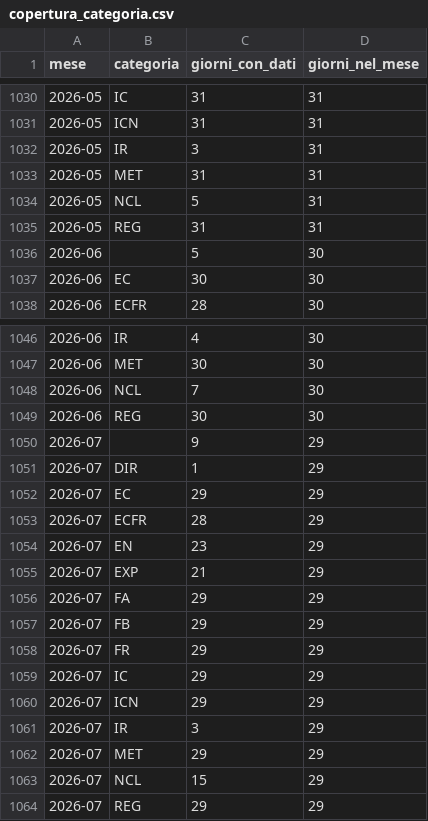
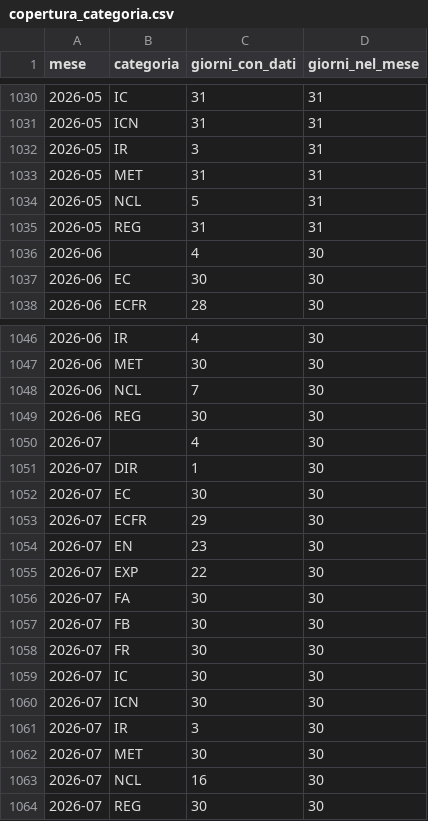
Before and after one commit to DrElegantia/trainstats-dashboard, a CSV file: data/gold/copertura_categoria.csv, drawn as a sheet; only a part is shown, gaps mark what is left out.

```diff
--- a/data/gold/copertura_categoria.csv
+++ b/data/gold/copertura_categoria.csv
@@ -1035,3 +1035,3 @@ mese,categoria,giorni_con_dati,giorni_nel_mese
 2026-05,REG,31,31
-2026-06,,5,30
+2026-06,,4,30
 2026-06,EC,30,30
@@ -1049,16 +1049,16 @@ mese,categoria,giorni_con_dati,giorni_nel_mese
 2026-06,REG,30,30
-2026-07,,9,29
-2026-07,DIR,1,29
-2026-07,EC,29,29
-2026-07,ECFR,28,29
-2026-07,EN,23,29
-2026-07,EXP,21,29
-2026-07,FA,29,29
-2026-07,FB,29,29
-2026-07,FR,29,29
-2026-07,IC,29,29
-2026-07,ICN,29,29
-2026-07,IR,3,29
-2026-07,MET,29,29
-2026-07,NCL,15,29
-2026-07,REG,29,29
+2026-07,,4,30
+2026-07,DIR,1,30
+2026-07,EC,30,30
+2026-07,ECFR,29,30
+2026-07,EN,23,30
+2026-07,EXP,22,30
+2026-07,FA,30,30
+2026-07,FB,30,30
+2026-07,FR,30,30
+2026-07,IC,30,30
+2026-07,ICN,30,30
+2026-07,IR,3,30
+2026-07,MET,30,30
+2026-07,NCL,16,30
+2026-07,REG,30,30
```
Also changed, not shown: data/gold/stations_dim.csv, 33 other files.
